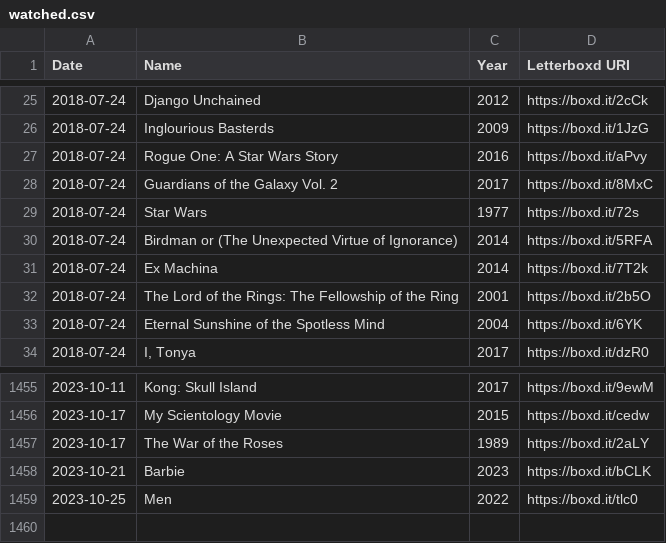
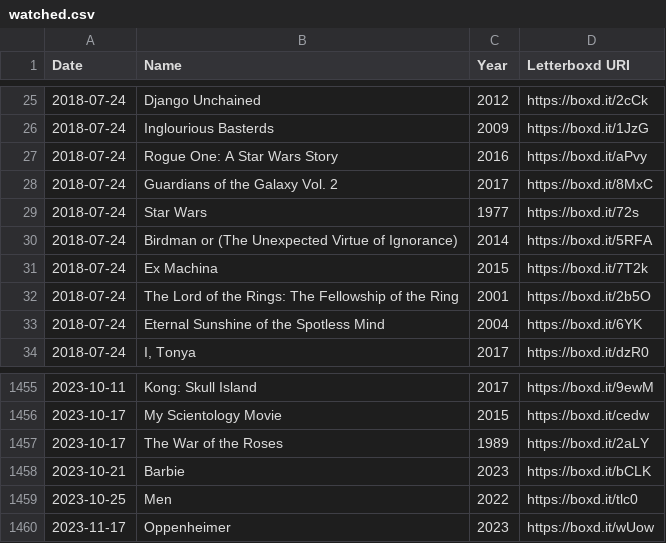
Before and after one commit to kleutzinger/movies.kevbot.xyz, a CSV file: watched.csv, drawn as a sheet; only a part is shown, gaps mark what is left out.

Commit message:
update watched

```diff
--- a/watched.csv
+++ b/watched.csv
@@ -30,3 +30,3 @@ Date,Name,Year,Letterboxd URI
 2018-07-24,Birdman or (The Unexpected Virtue of Ignorance),2014,https://boxd.it/5RFA
-2018-07-24,Ex Machina,2014,https://boxd.it/7T2k
+2018-07-24,Ex Machina,2015,https://boxd.it/7T2k
 2018-07-24,The Lord of the Rings: The Fellowship of the Ring,2001,https://boxd.it/2b5O
@@ -1459 +1459,2 @@ Date,Name,Year,Letterboxd URI
 2023-10-25,Men,2022,https://boxd.it/tlc0
+2023-11-17,Oppenheimer,2023,https://boxd.it/wUow
```
